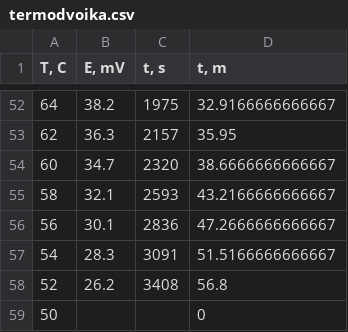
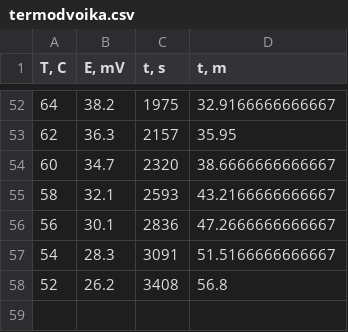
Before and after one commit to vasilNnikolov/mehanika_uprajneniq, a CSV file: 2_semestur/termodvoika/data/termodvoika.csv, drawn as a sheet; only a part is shown, gaps mark what is left out.

Commit message:
halfway done with termodvoika

```diff
--- a/2_semestur/termodvoika/data/termodvoika.csv
+++ b/2_semestur/termodvoika/data/termodvoika.csv
@@ -58,2 +58 @@
 52,26.2,3408,56.8
-50,,,0
```
Also changed, not shown: 4 other files.
